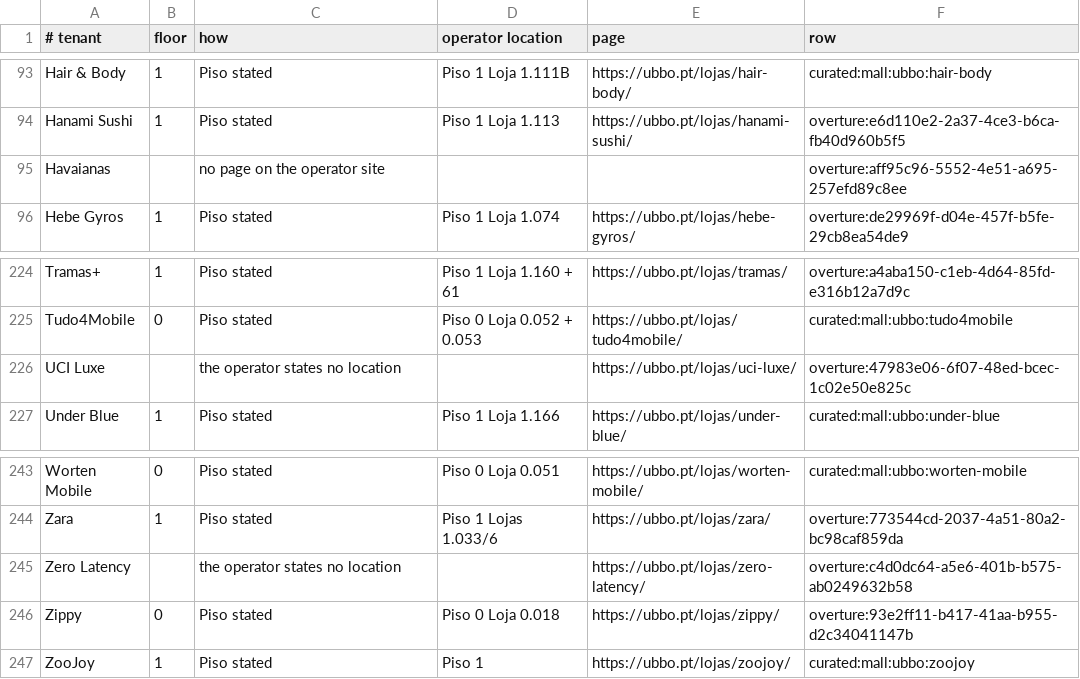
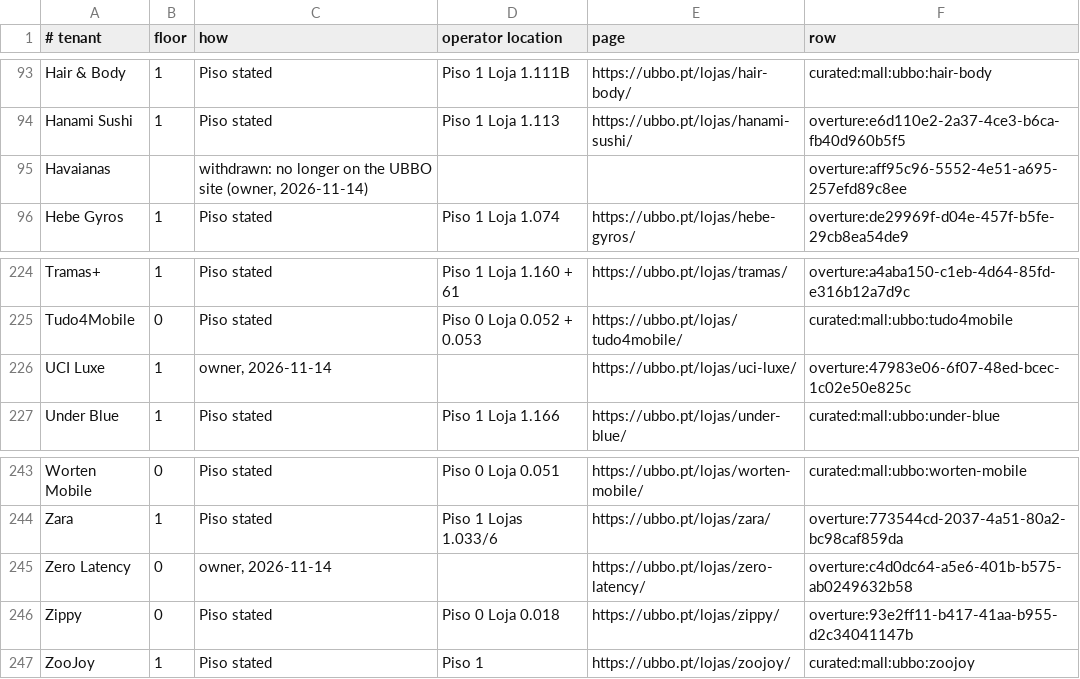
Before and after one commit to Alcagoita/Brush, a TSV file: cloudflare/extraction/mall_lists/ubbo_floors.tsv, drawn as a sheet; only a part is shown, gaps mark what is left out; the diff covers the shown part only.

```diff
--- a/cloudflare/extraction/mall_lists/ubbo_floors.tsv
+++ b/cloudflare/extraction/mall_lists/ubbo_floors.tsv
@@ -94,3 +94,3 @@ Hair & Body	1	Piso stated	Piso 1 Loja 1.111B	https://ubbo.pt/lojas/hair-body/	cu
 Hanami Sushi	1	Piso stated	Piso 1 Loja 1.113	https://ubbo.pt/lojas/hanami-sushi/	overture:e6d110e2-2a37-4ce3-b6ca-fb40d960b5f5
-Havaianas		no page on the operator site			overture:aff95c96-5552-4e51-a695-257efd89c8ee
+Havaianas		withdrawn: no longer on the UBBO site (owner, 2026-11-14)			overture:aff95c96-5552-4e51-a695-257efd89c8ee
 Hebe Gyros	1	Piso stated	Piso 1 Loja 1.074	https://ubbo.pt/lojas/hebe-gyros/	overture:de29969f-d04e-457f-b5fe-29cb8ea54de9
@@ -225,3 +225,3 @@ Tramas+	1	Piso stated	Piso 1 Loja 1.160 + 61	https://ubbo.pt/lojas/tramas/	overt
 Tudo4Mobile	0	Piso stated	Piso 0 Loja 0.052 + 0.053	https://ubbo.pt/lojas/tudo4mobile/	curated:mall:ubbo:tudo4mobile
-UCI Luxe		the operator states no location		https://ubbo.pt/lojas/uci-luxe/	overture:47983e06-6f07-48ed-bcec-1c02e50e825c
+UCI Luxe	1	owner, 2026-11-14		https://ubbo.pt/lojas/uci-luxe/	overture:47983e06-6f07-48ed-bcec-1c02e50e825c
 Under Blue	1	Piso stated	Piso 1 Loja 1.166	https://ubbo.pt/lojas/under-blue/	curated:mall:ubbo:under-blue
@@ -244,3 +244,3 @@ Worten Mobile	0	Piso stated	Piso 0 Loja 0.051	https://ubbo.pt/lojas/worten-mobil
 Zara	1	Piso stated	Piso 1 Lojas 1.033/6	https://ubbo.pt/lojas/zara/	overture:773544cd-2037-4a51-80a2-bc98caf859da
-Zero Latency		the operator states no location		https://ubbo.pt/lojas/zero-latency/	overture:c4d0dc64-a5e6-401b-b575-ab0249632b58
+Zero Latency	0	owner, 2026-11-14		https://ubbo.pt/lojas/zero-latency/	overture:c4d0dc64-a5e6-401b-b575-ab0249632b58
 Zippy	0	Piso stated	Piso 0 Loja 0.018	https://ubbo.pt/lojas/zippy/	overture:93e2ff11-b417-41aa-b955-d2c34041147b
```
Also changed, not shown: 10 edited cells elsewhere in this file, 4 other files.
